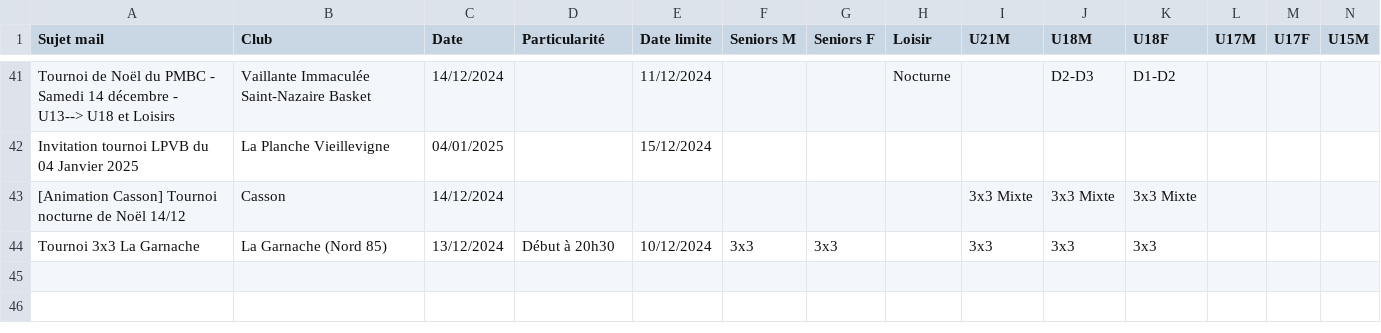
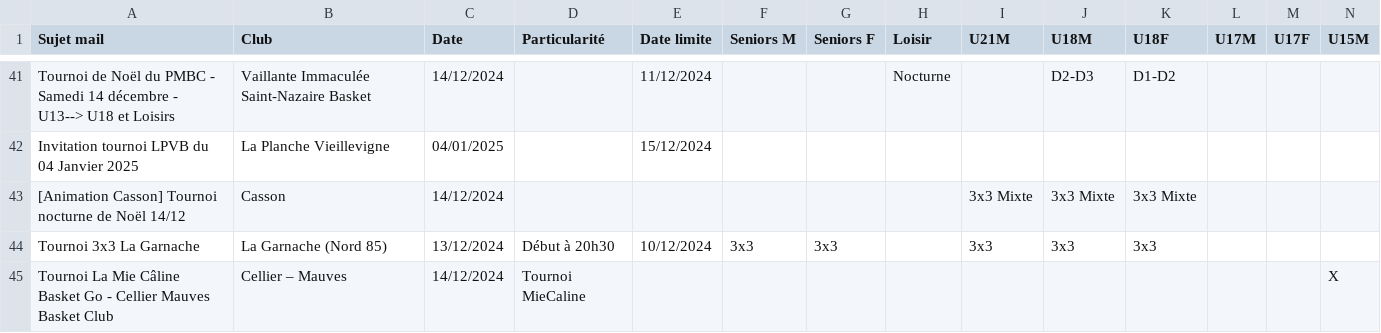
Before and after one commit to sfauvel/slb, a CSV file: tournois.csv, drawn as a sheet; only a part is shown, gaps mark what is left out; rows hold the shown columns only; the diff names each change by its address in the sheet, - before the commit and + after, or states it on an @@ line.

Commit message:
Mise à jour des tournois

```diff
--- a/tournois.csv
+++ b/tournois.csv
+row 45: Tournoi La Mie Câline Basket Go - Cellier Mauves Basket Club | Cellier – Mauves | 14/12/2024 | Tournoi MieCaline |  |  |  |  |  |  |  |  |  | X
```
Also changed, not shown: 1 other file.
